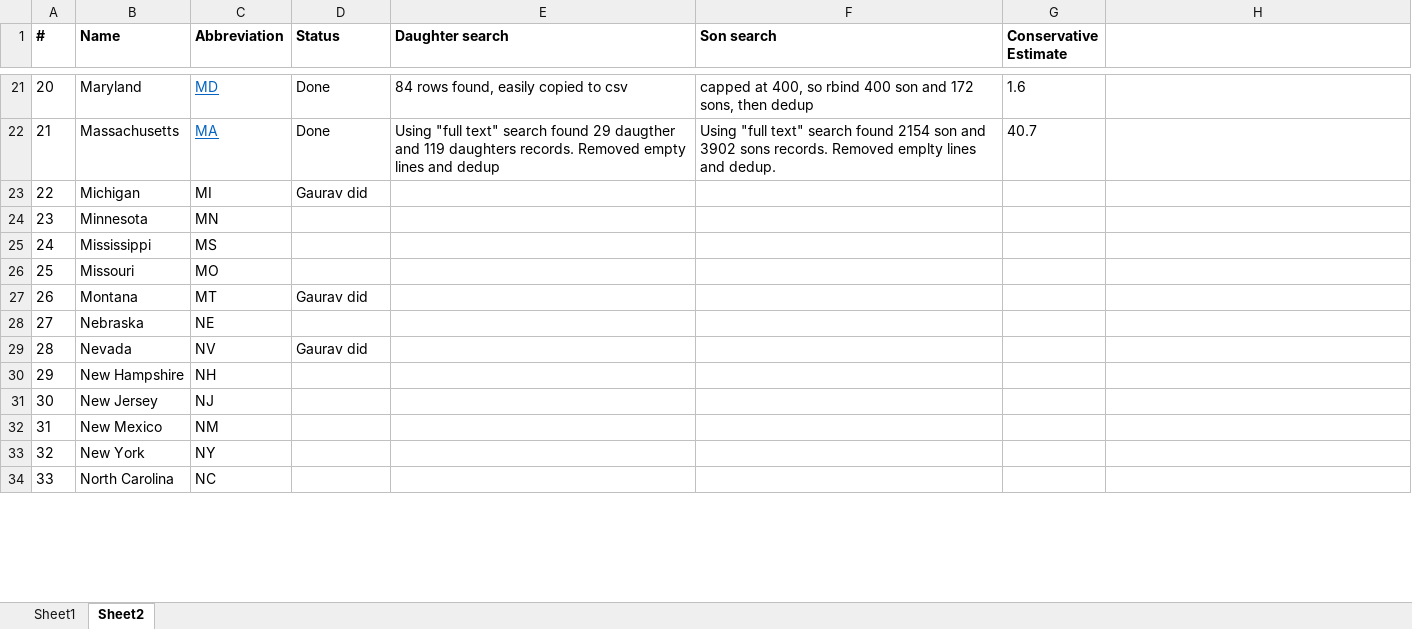
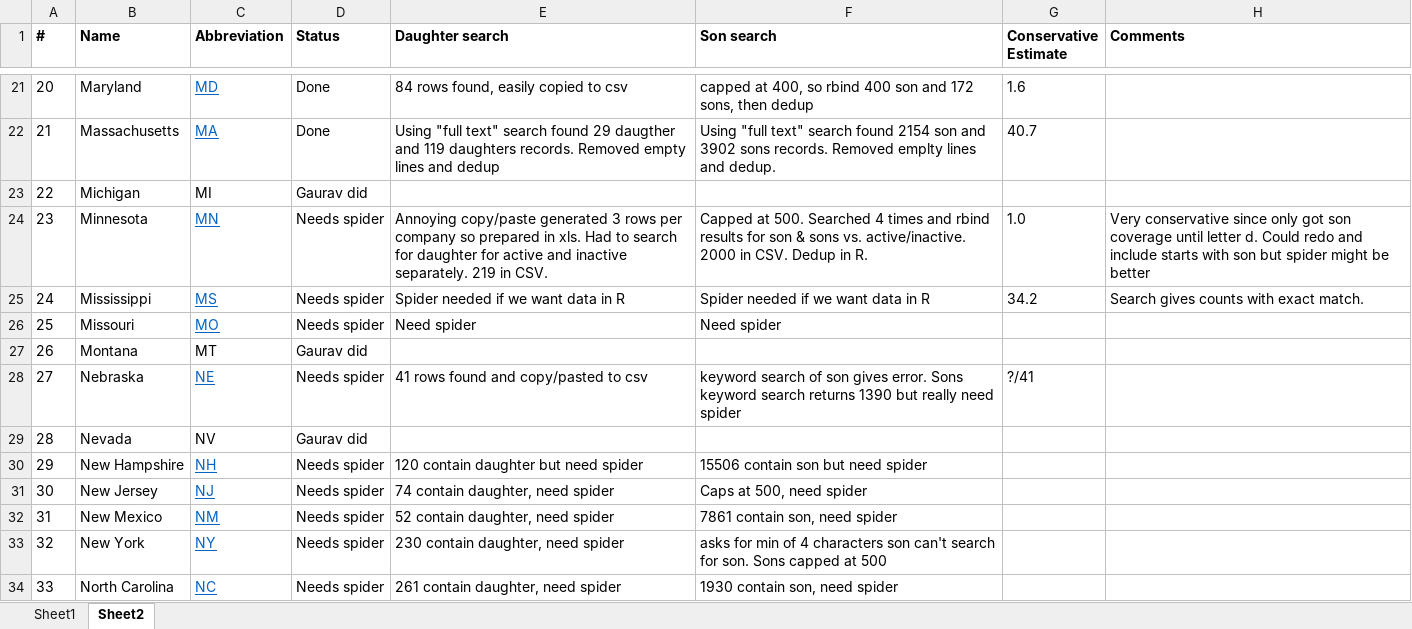
Before and after one commit to soodoku/sonny_side, an Excel workbook: states-work-tracker.xlsx, sheet Sheet2, drawn as a sheet; only a part is shown, gaps mark what is left out; values as stored, in another font and other column widths than the file's, no borders; the diff covers the shown part only; the diff names each change by its address in the sheet, - before the commit and + after, or states it on an @@ line.

Commit message:
First pass until OK completed.

```diff
--- a/states-work-tracker.xlsx (sheet Sheet2)
+++ b/states-work-tracker.xlsx (sheet Sheet2)
-H1: (empty)
+H1: Comments
@@ C24:C26 underline: off → on, text colour: black → #0563C1 @@
-D24:D26 (Status): (empty)
+D24:D26 (Status): Needs spider
-E24 (Daughter search): (empty)
+E24 (Daughter search): Annoying copy/paste generated 3 rows per company so prepared in xls. Had to search for daughter for active and inactive separately. 219 in CSV.
-F24 (Son search): (empty)
+F24 (Son search): Capped at 500. Searched 4 times and rbind results for son & sons vs. active/inactive. 2000 in CSV. Dedup in R.
-G24 (Conservative Estimate): (empty)
+G24 (Conservative Estimate): 1.0
-H24 (Comments): (empty)
+H24 (Comments): Very conservative since only got son coverage until letter d. Could redo and include starts with son but spider might be better
-E25 (Daughter search): (empty)
+E25 (Daughter search): Spider needed if we want data in R
-F25 (Son search): (empty)
+F25 (Son search): Spider needed if we want data in R
-G25 (Conservative Estimate): (empty)
+G25 (Conservative Estimate): 34.2
-H25 (Comments): (empty)
+H25 (Comments): Search gives counts with exact match.
-E26 (Daughter search): (empty)
+E26 (Daughter search): Need spider
-F26 (Son search): (empty)
+F26 (Son search): Need spider
@@ C28 underline: off → on, text colour: black → #0563C1 @@
-D28 (Status): (empty)
+D28 (Status): Needs spider
-E28 (Daughter search): (empty)
+E28 (Daughter search): 41 rows found and copy/pasted to csv
-F28 (Son search): (empty)
+F28 (Son search): keyword search of son gives error. Sons keyword search returns 1390 but really need spider
-G28 (Conservative Estimate): (empty)
+G28 (Conservative Estimate): ?/41
@@ C30:C34 underline: off → on, text colour: black → #0563C1 @@
-D30:D34 (Status): (empty)
+D30:D34 (Status): Needs spider
-E30 (Daughter search): (empty)
+E30 (Daughter search): 120 contain daughter but need spider
-F30 (Son search): (empty)
+F30 (Son search): 15506 contain son but need spider
-E31 (Daughter search): (empty)
+E31 (Daughter search): 74 contain daughter, need spider
-F31 (Son search): (empty)
+F31 (Son search): Caps at 500, need spider
-E32 (Daughter search): (empty)
+E32 (Daughter search): 52 contain daughter, need spider
-F32 (Son search): (empty)
+F32 (Son search): 7861 contain son, need spider
-E33 (Daughter search): (empty)
+E33 (Daughter search): 230 contain daughter, need spider
-F33 (Son search): (empty)
+F33 (Son search): asks for min of 4 characters son can't search for son. Sons capped at 500
-E34 (Daughter search): (empty)
+E34 (Daughter search): 261 contain daughter, need spider
-F34 (Son search): (empty)
+F34 (Son search): 1930 contain son, need spider
```
Also changed, not shown: 6 edited cells and cell formats elsewhere in this sheet, 6 other files.
